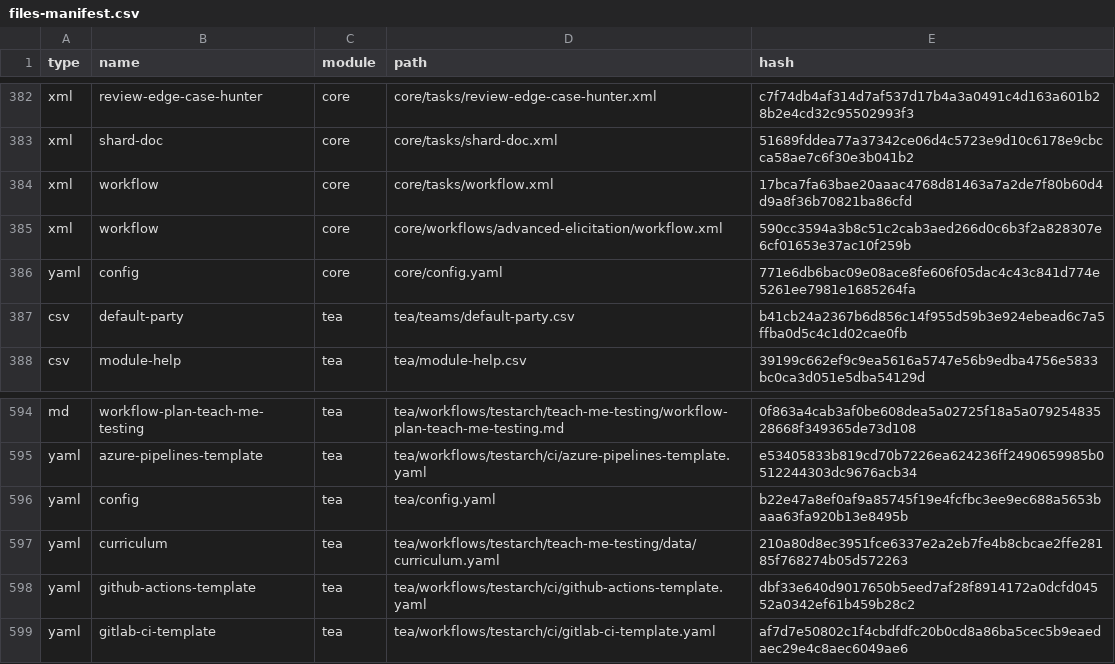
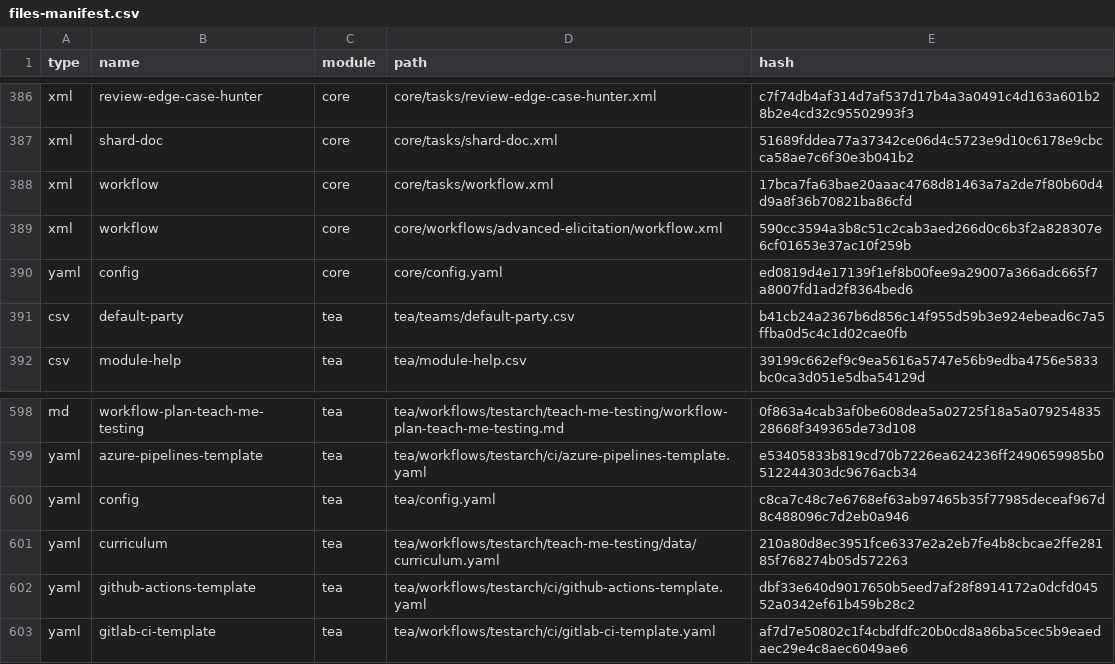
Before and after one commit to Fabian-Schreuder/snapandsay, a CSV file: _bmad/_config/files-manifest.csv, drawn as a sheet; only a part is shown, gaps mark what is left out; the diff covers the shown part only.

```diff
--- a/_bmad/_config/files-manifest.csv
+++ b/_bmad/_config/files-manifest.csv
@@ -385,3 +389,3 @@ type,name,module,path,hash
 "xml","workflow","core","core/workflows/advanced-elicitation/workflow.xml","590cc3594a3b8c51c2cab3aed266d0c6b3f2a828307e6cf01653e37ac10f259b"
-"yaml","config","core","core/config.yaml","771e6db6bac09e08ace8fe606f05dac4c43c841d774e5261ee7981e1685264fa"
+"yaml","config","core","core/config.yaml","ed0819d4e17139f1ef8b00fee9a29007a366adc665f7a8007fd1ad2f8364bed6"
 "csv","default-party","tea","tea/teams/default-party.csv","b41cb24a2367b6d856c14f955d59b3e924ebead6c7a5ffba0d5c4c1d02cae0fb"
@@ -595,3 +599,3 @@ type,name,module,path,hash
 "yaml","azure-pipelines-template","tea","tea/workflows/testarch/ci/azure-pipelines-template.yaml","e53405833b819cd70b7226ea624236ff2490659985b0512244303dc9676acb34"
-"yaml","config","tea","tea/config.yaml","b22e47a8ef0af9a85745f19e4fcfbc3ee9ec688a5653baaa63fa920b13e8495b"
+"yaml","config","tea","tea/config.yaml","c8ca7c48c7e6768ef63ab97465b35f77985deceaf967d8c488096c7d2eb0a946"
 "yaml","curriculum","tea","tea/workflows/testarch/teach-me-testing/data/curriculum.yaml","210a80d8ec3951fce6337e2a2eb7fe4b8cbcae2ffe28185f768274b05d572263"
```
Also changed, not shown: 4 added rows and 7 edited cells elsewhere in this file, _bmad/_config/agent-manifest.csv, 33 other files.
